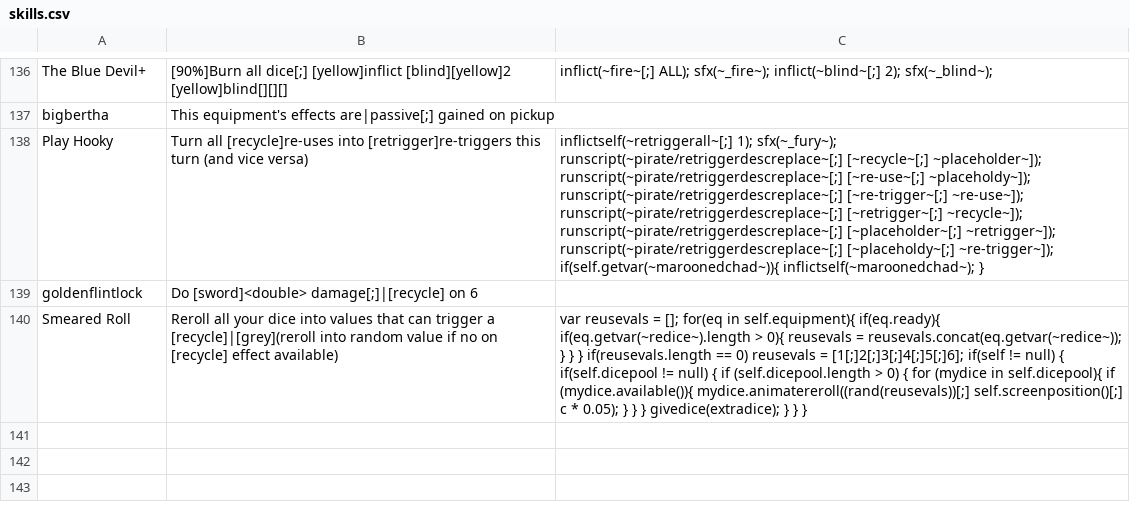
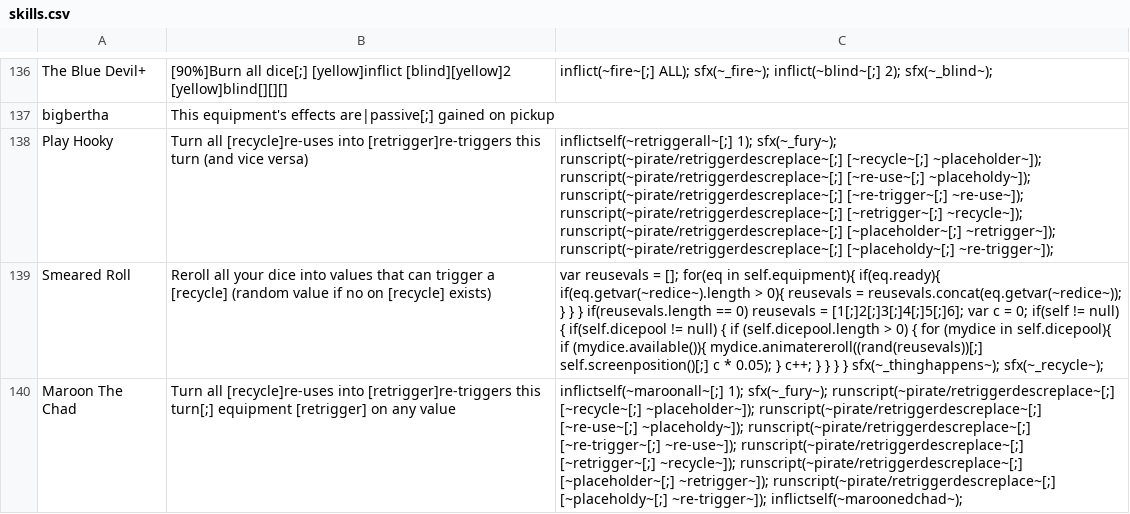
Before and after one commit to Polly224/pollymod, a CSV file: _append/data/text/skills.csv, drawn as a sheet; only a part is shown, gaps mark what is left out; removed rows and columns are numbered as before the commit, all else as after; the diff names each change by its address in the sheet, - before the commit and + after, or states it on an @@ line.

```diff
--- a/_append/data/text/skills.csv
+++ b/_append/data/text/skills.csv
-C138: …[~placeholdy~[;] ~re-trigger~]); if(self.getvar(~maroonedchad~)){ inflictself(~maroonedchad~); }
+C138: …[~placeholdy~[;] ~re-trigger~]);
-row 139: goldenflintlock | Do [sword]<double> damage[;]|[recycle] on 6
-B139: …trigger a [recycle]|[grey](reroll into random value if no on [recycle] effect available)
+B139: …trigger a [recycle] (random value if no on [recycle] exists)
-C139: …= [1[;]2[;]3[;]4[;]5[;]6]; if(self != null) { if(self.dicepool != null) { if (self.dicepool.length > 0) { for (mydice in self.dicepool){ if (mydice.available()){ mydice.animatereroll((rand(reusevals))[;] self.screenposition()[;] c * 0.05); } } } givedice(extradice); } } }
+C139: …= [1[;]2[;]3[;]4[;]5[;]6]; var c = 0; if(self != null) { if(self.dicepool != null) { if (self.dicepool.length > 0) { for (mydice in self.dicepool){ if (mydice.available()){ mydice.animatereroll((rand(reusevals))[;] self.screenposition()[;] c * 0.05); } c++; } } } } sfx(~_thinghappens~); sfx(~_recycle~);
+row 140: Maroon The Chad | Turn all [recycle]re-uses into [retrigger]re-triggers this turn[;] equipment [retrigger] on any value | inflictself(~maroonall~[;] 1); sfx(~_fury~); runscript(~pirate/retriggerdescreplace~[;] [~recycle~[;] ~placeholder~]); runscript(~pirate/retriggerdescreplace~[;] [~re-use~[;] ~placeholdy~]); runscript(~pirate/retriggerdescreplace~[;] [~re-trigger~[;] ~re-use~]); runscript(~pirate/retriggerdescreplace~[;] [~retrigger~[;] ~recycle~]); runscript(~pirate/retriggerdescreplace~[;] [~placeholder~[;] ~retrigger~]); runscript(~pirate/retriggerdescreplace~[;] [~placeholdy~[;] ~re-trigger~]); inflictself(~maroonedchad~);
```
Also changed, not shown: _append/data/text/equipment.csv, _append/data/text/statuseffects.csv, 1 other file.
